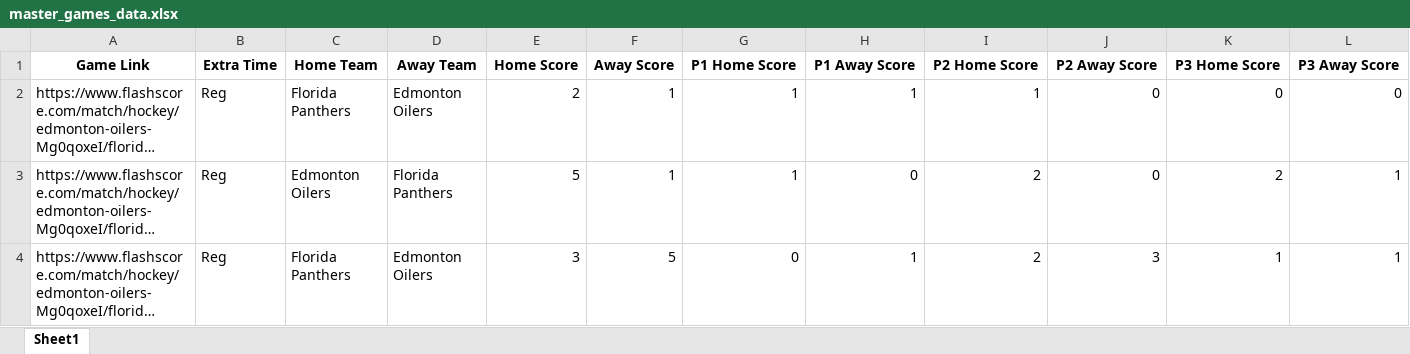
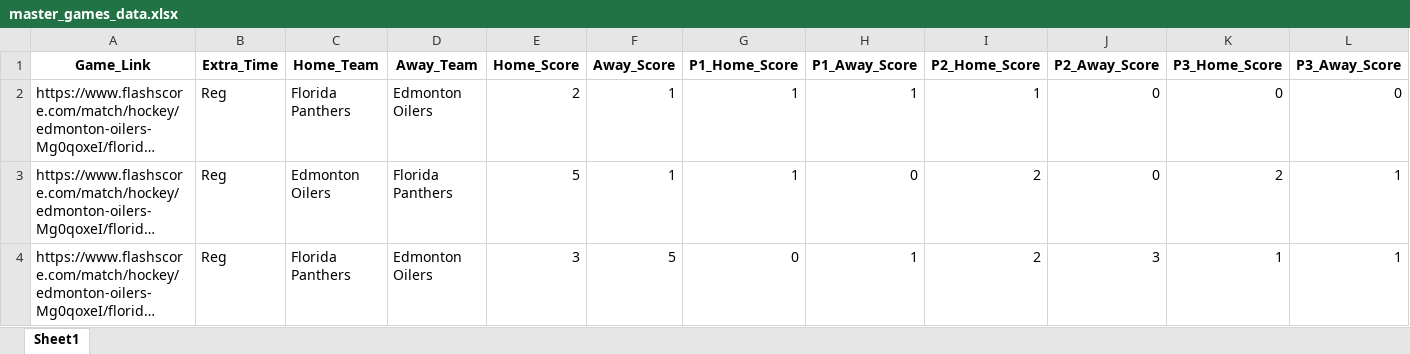
Before and after one commit to emmettd247/SportOnIce, an Excel workbook: data/master_games_data.xlsx, sheet Sheet1, drawn as a sheet; only a part is shown; long unchanged cells end in …; values as stored, in another font and other column widths than the file's, no borders; the diff covers the shown part only; the diff names each change by its address in the sheet, - before the commit and + after, or states it on an @@ line.

Commit message:
Bulk Update
Wrote 2024-2025 1x2 odds data into individual excels. Updating FE script to calc prop ties, wins, losses, goals by period, and etc but not finished with that yet. Left some TODOs here and there as well.

```diff
--- a/data/master_games_data.xlsx (sheet Sheet1)
+++ b/data/master_games_data.xlsx (sheet Sheet1)
-A1: Game Link
+A1: Game_Link
-B1: Extra Time
+B1: Extra_Time
-C1: Home Team
+C1: Home_Team
-D1: Away Team
+D1: Away_Team
-E1: Home Score
+E1: Home_Score
-F1: Away Score
+F1: Away_Score
-G1: P1 Home Score
+G1: P1_Home_Score
-H1: P1 Away Score
+H1: P1_Away_Score
-I1: P2 Home Score
+I1: P2_Home_Score
-J1: P2 Away Score
+J1: P2_Away_Score
-K1: P3 Home Score
+K1: P3_Home_Score
-L1: P3 Away Score
+L1: P3_Away_Score
```
Also changed, not shown: 13 edited cells elsewhere in this sheet, 4 other files.
